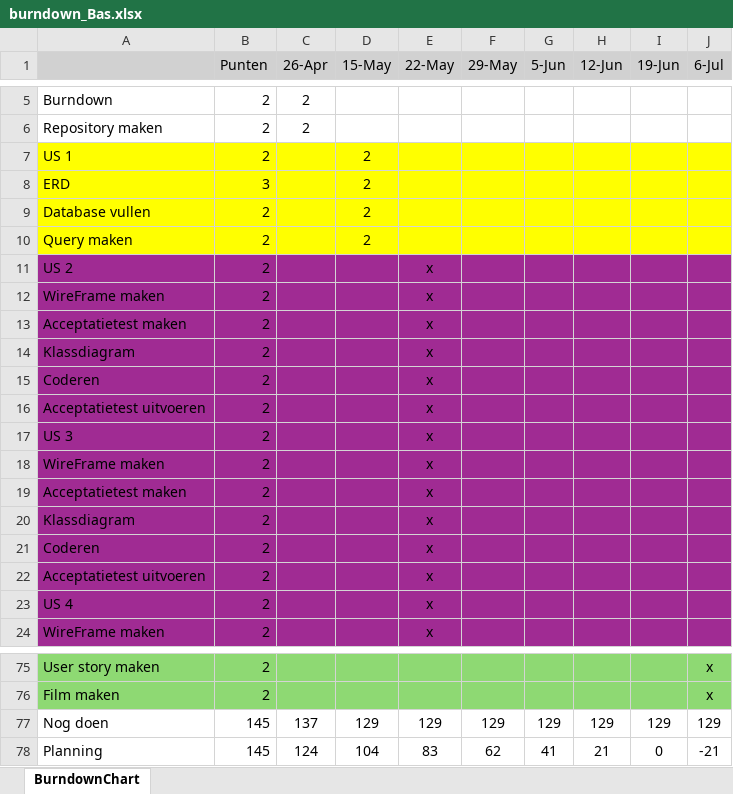
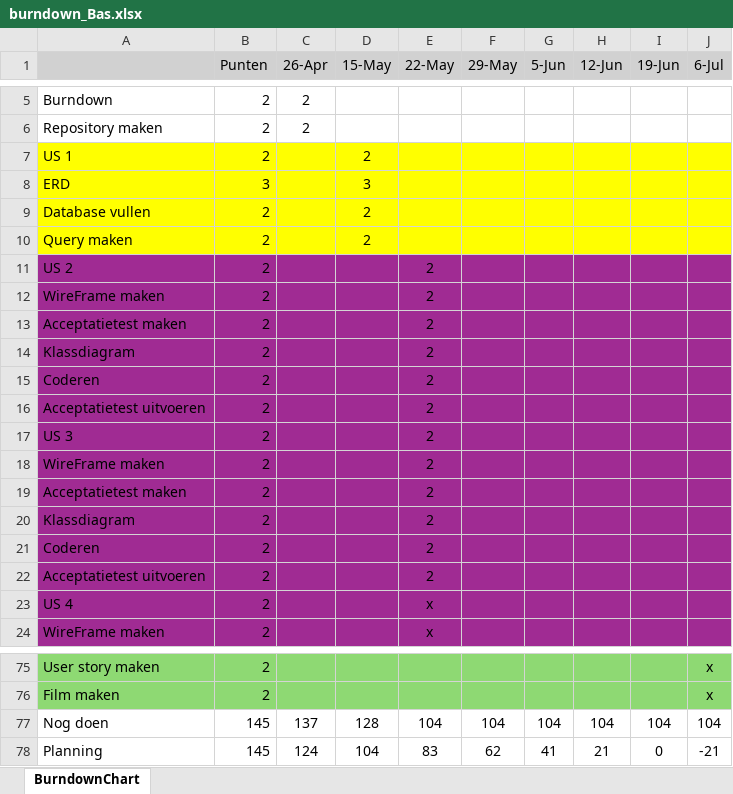
Before and after one commit to CaylenRamazan/bas-bezorgservice, an Excel workbook: requirements & planning/burndown_Bas.xlsx, sheet BurndownChart, drawn as a sheet; only a part is shown, gaps mark what is left out; values as stored, in another font and other column widths than the file's, no borders; charts and pictures not drawn; the diff names each change by its address in the sheet, - before the commit and + after, or states it on an @@ line.

```diff
--- a/requirements & planning/burndown_Bas.xlsx (sheet BurndownChart)
+++ b/requirements & planning/burndown_Bas.xlsx (sheet BurndownChart)
-D8 (15-May): 2
+D8 (15-May): 3
-E11:E22 (22-May): x
+E11:E22 (22-May): 2
-D77 (15-May): 129
+D77 (15-May): 128
-E77 (22-May): 129
+E77 (22-May): 104
-F77 (29-May): 129
+F77 (29-May): 104
-G77 (5-Jun): 129
+G77 (5-Jun): 104
-H77 (12-Jun): 129
+H77 (12-Jun): 104
-I77 (19-Jun): 129
+I77 (19-Jun): 104
-J77 (6-Jul): 129
+J77 (6-Jul): 104
```
Also changed, not shown: charts or pictures, 11 other files.
